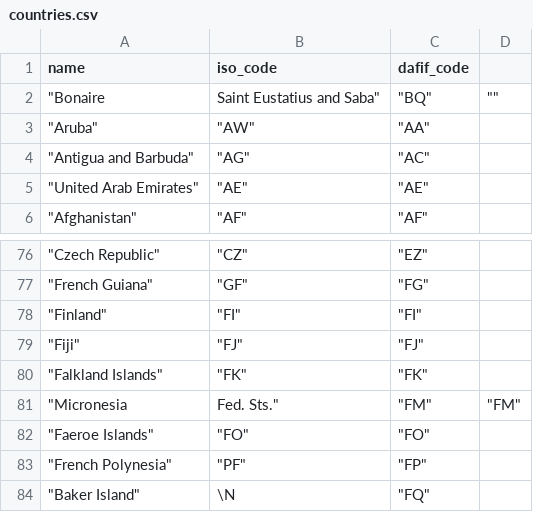
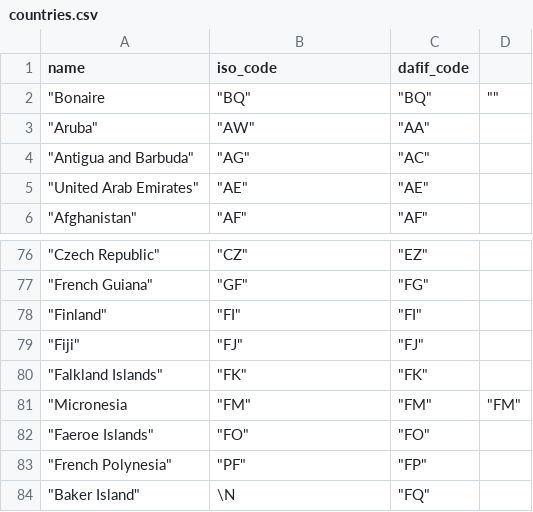
Before and after one commit to sakinanazarali/MADS_Milestone1, a CSV file: data_output/countries.csv, drawn as a sheet; only a part is shown, gaps mark what is left out; the diff names each change by its address in the sheet, - before the commit and + after, or states it on an @@ line.

Commit message:
Cleaned the countries_df and the routes_df.

```diff
--- a/data_output/countries.csv
+++ b/data_output/countries.csv
-B2 (iso_code): Saint Eustatius and Saba"
+B2 (iso_code): "BQ"
-B81 (iso_code): Fed. Sts."
+B81 (iso_code): "FM"
```
Also changed, not shown: data_output/planes.csv, 1 other file.
